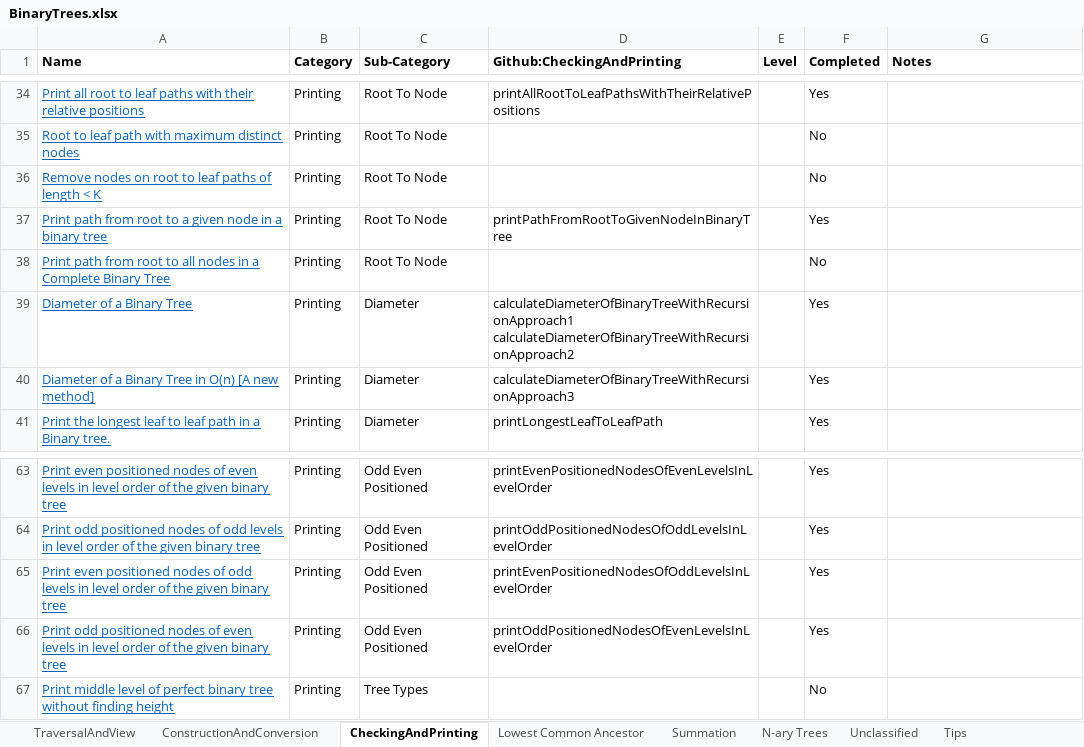
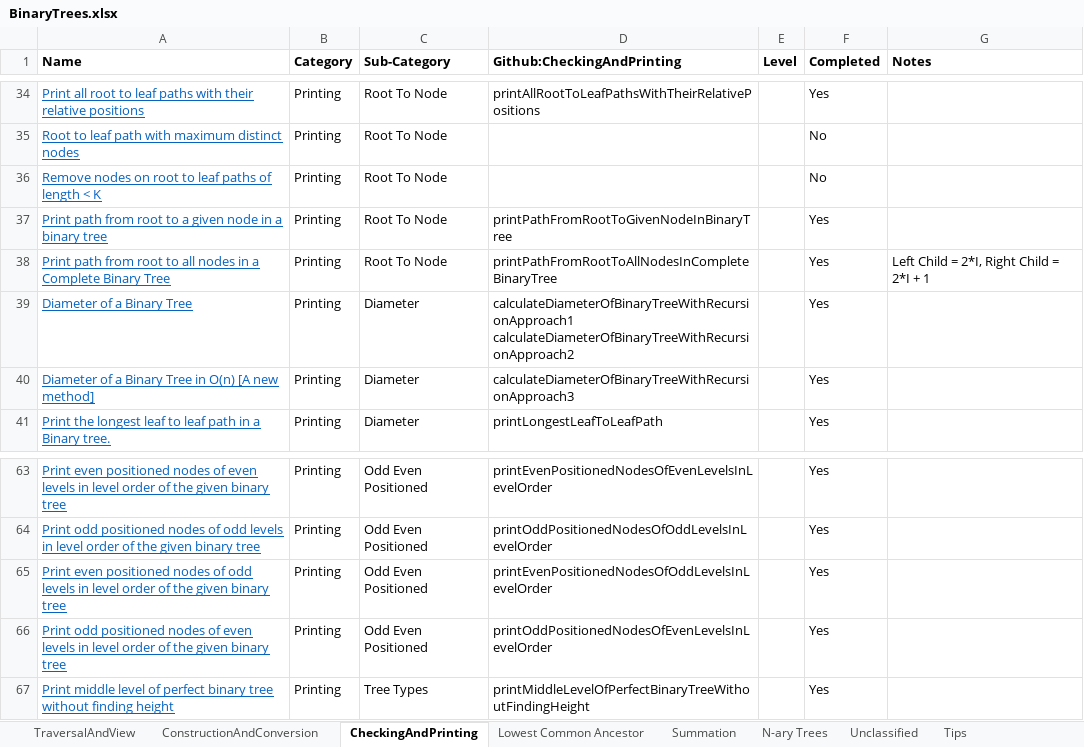
Before and after one commit to chepaiytrath/GFG2020, an Excel workbook: resources/BinaryTrees.xlsx, sheet CheckingAndPrinting, drawn as a sheet; only a part is shown, gaps mark what is left out; values as stored, in another font and other column widths than the file's, no borders; the diff names each change by its address in the sheet, - before the commit and + after, or states it on an @@ line.

Commit message:
Updated BinaryTrees.xls and Added new programs

```diff
--- a/resources/BinaryTrees.xlsx (sheet CheckingAndPrinting)
+++ b/resources/BinaryTrees.xlsx (sheet CheckingAndPrinting)
-D38 (Github:CheckingAndPrinting): (empty)
+D38 (Github:CheckingAndPrinting): printPathFromRootToAllNodesInCompleteBinaryTree
-F38 (Completed): No
+F38 (Completed): Yes
-G38 (Notes): (empty)
+G38 (Notes): Left Child = 2*I, Right Child = 2*I + 1
-D67 (Github:CheckingAndPrinting): (empty)
+D67 (Github:CheckingAndPrinting): printMiddleLevelOfPerfectBinaryTreeWithoutFindingHeight
-F67 (Completed): No
+F67 (Completed): Yes
```
Also changed, not shown: sheet Unclassified, 2 other files.
